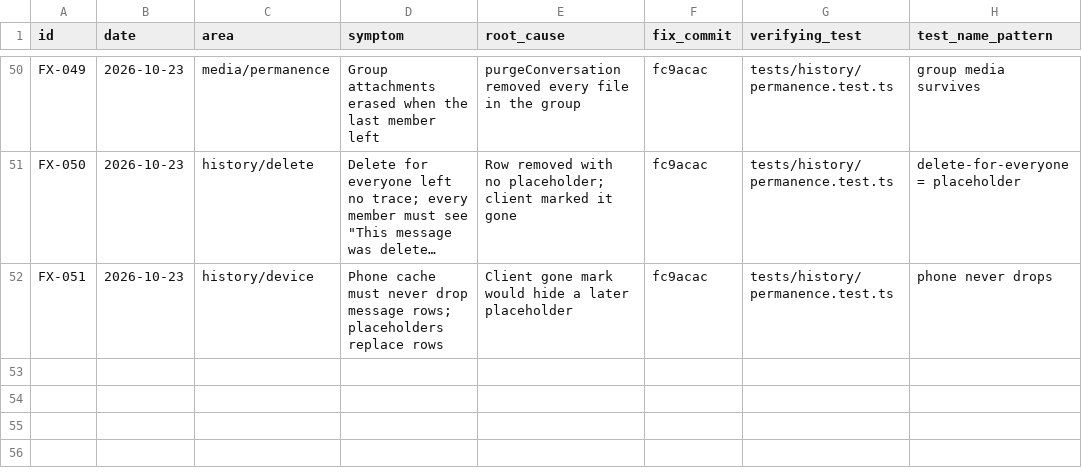
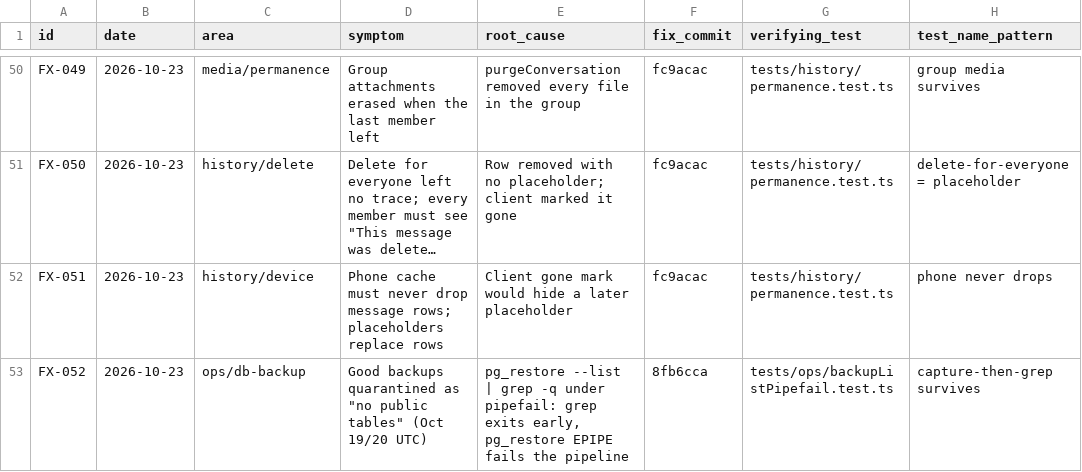
Before and after one commit to donnydey22/openlounge, a CSV file: docs/fixed-registry.csv, drawn as a sheet; only a part is shown, gaps mark what is left out; long unchanged cells end in …; the diff names each change by its address in the sheet, - before the commit and + after, or states it on an @@ line.

Commit message:
registry: FX-052 backup list pipefail race -> 8fb6cca

```diff
--- a/docs/fixed-registry.csv
+++ b/docs/fixed-registry.csv
+row 53: FX-052 | 2026-10-23 | ops/db-backup | Good backups quarantined as "no public tables" (Oct 19/20 UTC) | pg_restore --list | grep -q under pipefail: grep exits early, pg_restore EPIPE fails the pipeline | 8fb6cca | tests/ops/backupListPipefail.test.ts | capture-then-grep survives
```
